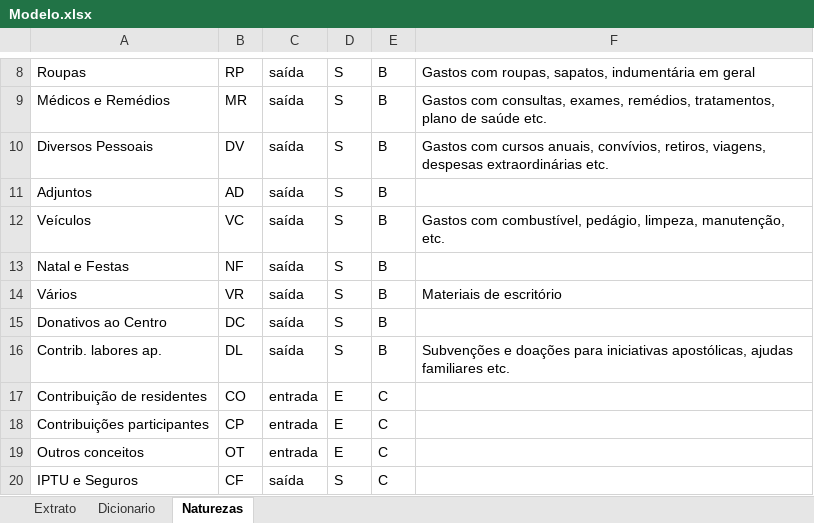
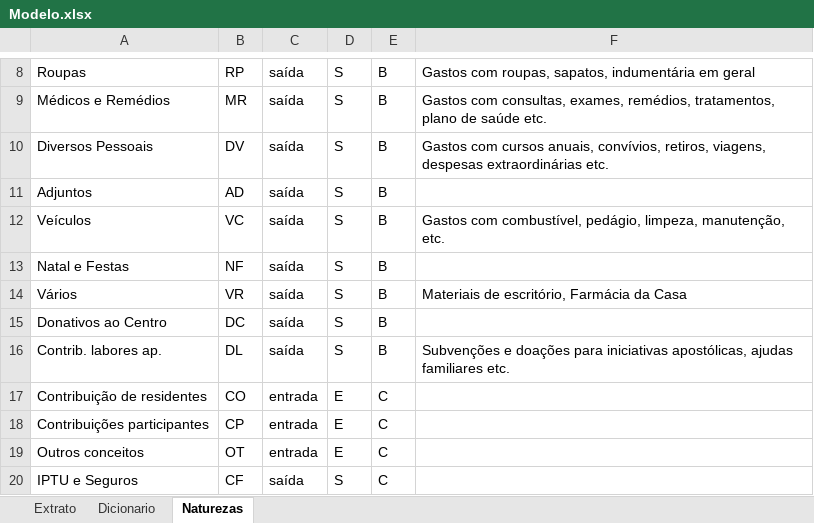
Before and after one commit to efas-dev/conta-de-gastos-v2, an Excel workbook: Modelo.xlsx, sheet Naturezas, drawn as a sheet; only a part is shown, gaps mark what is left out; values as stored, in another font and other column widths than the file's, no borders; the diff names each change by its address in the sheet, - before the commit and + after, or states it on an @@ line.

```diff
--- a/Modelo.xlsx (sheet Naturezas)
+++ b/Modelo.xlsx (sheet Naturezas)
-F14: Materiais de escritório
+F14: Materiais de escritório, Farmácia da Casa
```
Also changed, not shown: public/Modelo.xlsx, 20 other files.
